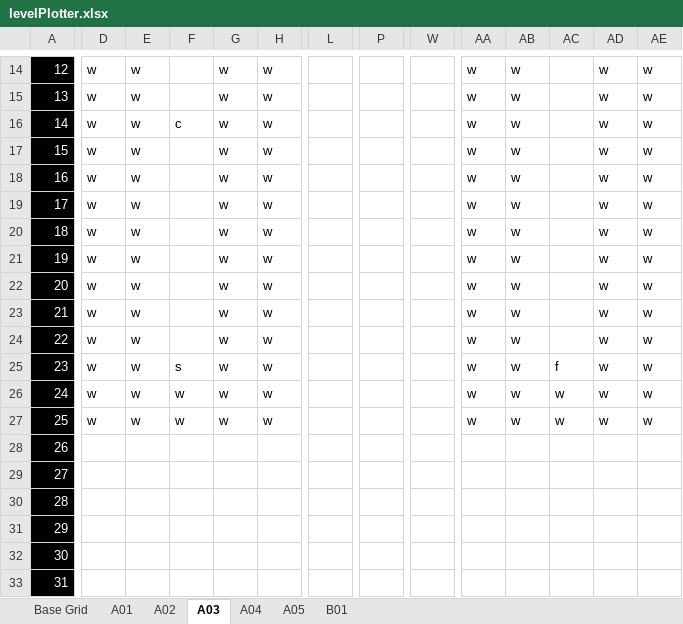
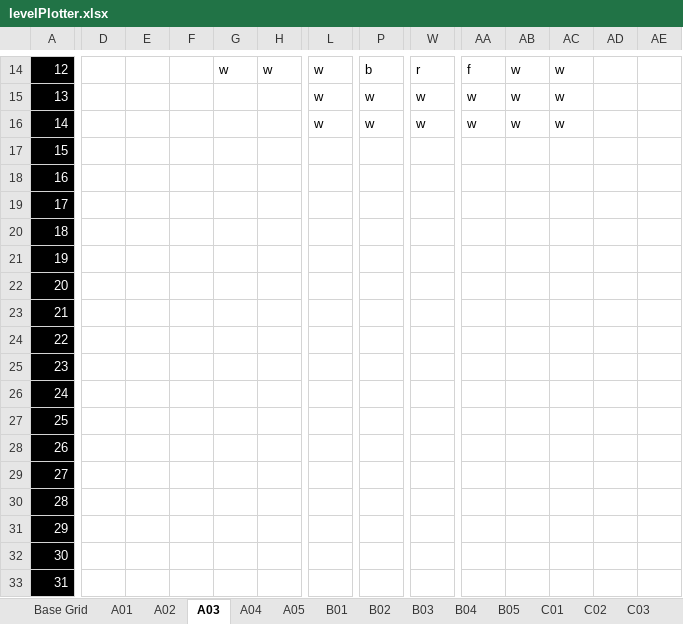
Before and after one commit to agent30632/RocketRacer, an Excel workbook: levelPlotter.xlsx, sheet A03, drawn as a sheet; only a part is shown, gaps mark what is left out; values as stored, in another font and other column widths than the file's, no borders; conditional formats not drawn; the diff covers the shown part only; the diff names each change by its address in the sheet, - before the commit and + after, or states it on an @@ line.

```diff
--- a/levelPlotter.xlsx (sheet A03)
+++ b/levelPlotter.xlsx (sheet A03)
+sheet tab: B02
+sheet tab: B03
+sheet tab: B04
+sheet tab: B05
+sheet tab: C01
+sheet tab: C02
+sheet tab: C03
-D14:D27: w
+D14:D27: (empty)
-E14:E27: w
+E14:E27: (empty)
-L14:L16: (empty)
+L14:L16: w
-P14: (empty)
+P14: b
-W14: (empty)
+W14: r
-AA14: w
+AA14: f
-AC14:AC16: (empty)
+AC14:AC16: w
-AD14:AD27: w
+AD14:AD27: (empty)
-AE14:AE27: w
+AE14:AE27: (empty)
-G15:G27: w
+G15:G27: (empty)
-H15:H27: w
+H15:H27: (empty)
-P15:P16: (empty)
+P15:P16: w
-W15:W16: (empty)
+W15:W16: w
-F16: c
+F16: (empty)
-AA17:AA27: w
+AA17:AA27: (empty)
-AB17:AB27: w
+AB17:AB27: (empty)
-F25: s
+F25: (empty)
-AC25: f
+AC25: (empty)
-F26:F27: w
+F26:F27: (empty)
-AC26:AC27: w
+AC26:AC27: (empty)
```
Also changed, not shown: 2 added rows, 2 removed rows and 109 edited cells elsewhere in this sheet, sheet B01, other sheet tabs, 20 other files.
